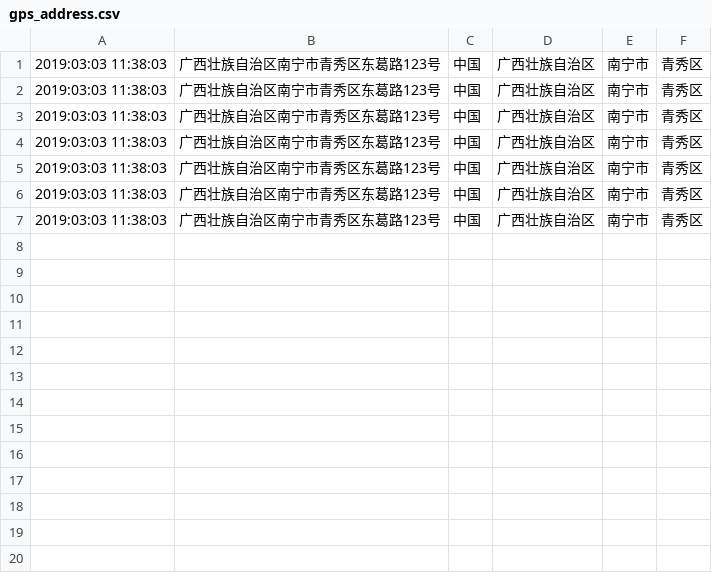
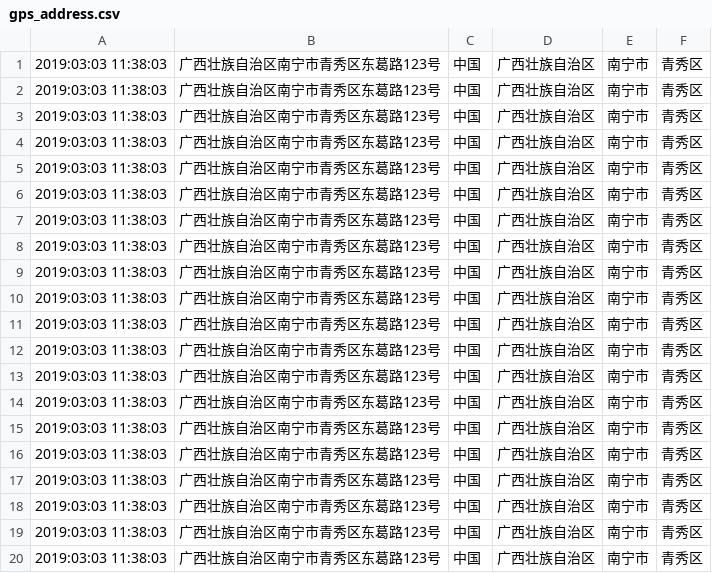
Before and after one commit to seaha/mysite, a CSV file: gps_address.csv, drawn as a sheet; the diff names each change by its address in the sheet, - before the commit and + after, or states it on an @@ line.

```diff
--- a/gps_address.csv
+++ b/gps_address.csv
+row 8: 2019:03:03 11:38:03 | 广西壮族自治区南宁市青秀区东葛路123号 | 中国 | 广西壮族自治区 | 南宁市 | 青秀区
+row 9: 2019:03:03 11:38:03 | 广西壮族自治区南宁市青秀区东葛路123号 | 中国 | 广西壮族自治区 | 南宁市 | 青秀区
+row 10: 2019:03:03 11:38:03 | 广西壮族自治区南宁市青秀区东葛路123号 | 中国 | 广西壮族自治区 | 南宁市 | 青秀区
+row 11: 2019:03:03 11:38:03 | 广西壮族自治区南宁市青秀区东葛路123号 | 中国 | 广西壮族自治区 | 南宁市 | 青秀区
+row 12: 2019:03:03 11:38:03 | 广西壮族自治区南宁市青秀区东葛路123号 | 中国 | 广西壮族自治区 | 南宁市 | 青秀区
+row 13: 2019:03:03 11:38:03 | 广西壮族自治区南宁市青秀区东葛路123号 | 中国 | 广西壮族自治区 | 南宁市 | 青秀区
+row 14: 2019:03:03 11:38:03 | 广西壮族自治区南宁市青秀区东葛路123号 | 中国 | 广西壮族自治区 | 南宁市 | 青秀区
+row 15: 2019:03:03 11:38:03 | 广西壮族自治区南宁市青秀区东葛路123号 | 中国 | 广西壮族自治区 | 南宁市 | 青秀区
+row 16: 2019:03:03 11:38:03 | 广西壮族自治区南宁市青秀区东葛路123号 | 中国 | 广西壮族自治区 | 南宁市 | 青秀区
+row 17: 2019:03:03 11:38:03 | 广西壮族自治区南宁市青秀区东葛路123号 | 中国 | 广西壮族自治区 | 南宁市 | 青秀区
+row 18: 2019:03:03 11:38:03 | 广西壮族自治区南宁市青秀区东葛路123号 | 中国 | 广西壮族自治区 | 南宁市 | 青秀区
+row 19: 2019:03:03 11:38:03 | 广西壮族自治区南宁市青秀区东葛路123号 | 中国 | 广西壮族自治区 | 南宁市 | 青秀区
+row 20: 2019:03:03 11:38:03 | 广西壮族自治区南宁市青秀区东葛路123号 | 中国 | 广西壮族自治区 | 南宁市 | 青秀区
```
Also changed, not shown: 1 other file.
